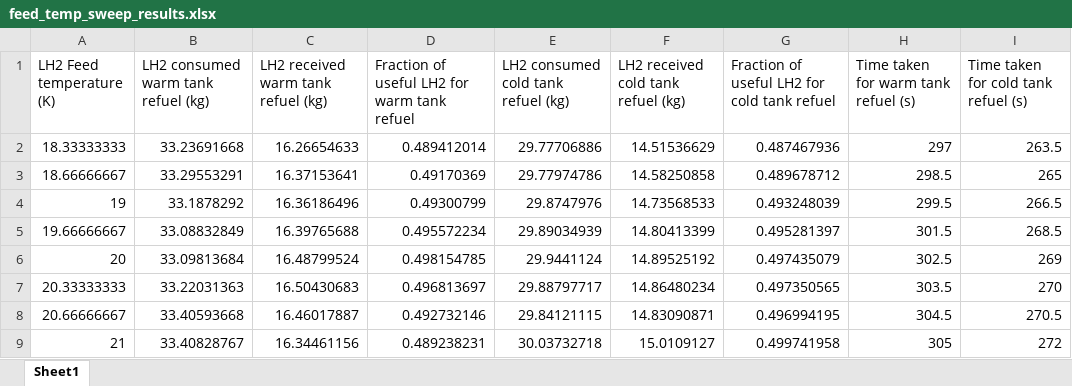
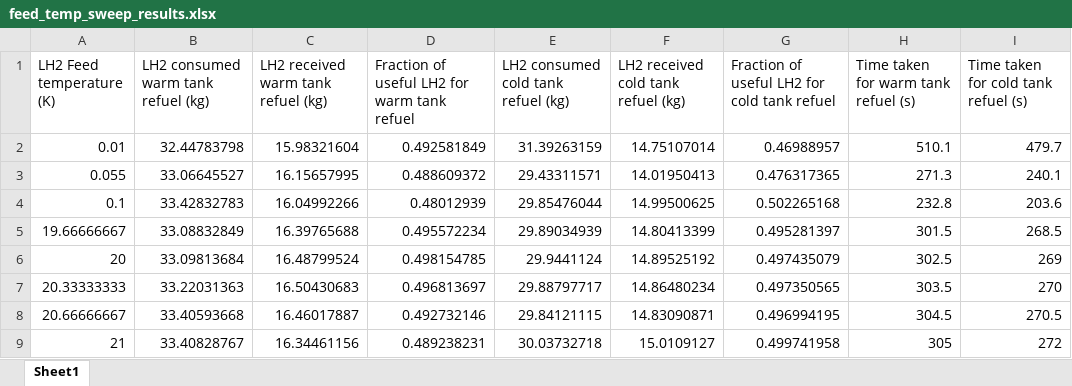
Before and after one commit to xdthegreat/LH2_Refuel_Model, an Excel workbook: Graphs/feed_temp_sweep_results.xlsx, sheet Sheet1, drawn as a sheet; values as stored, in another font and other column widths than the file's, no borders; removed rows and columns are numbered as before the commit, all else as after; the diff names each change by its address in the sheet, - before the commit and + after, or states it on an @@ line.

Commit message:
Added changes for tank pres and feed pres

```diff
--- a/Graphs/feed_temp_sweep_results.xlsx (sheet Sheet1)
+++ b/Graphs/feed_temp_sweep_results.xlsx (sheet Sheet1)
-row 2: 18.33333333 | 33.23691668 | 16.26654633 | 0.489412014 | 29.77706886 | 14.51536629 | 0.487467936 | 297 | 263.5
-row 3: 18.66666667 | 33.29553291 | 16.37153641 | 0.49170369 | 29.77974786 | 14.58250858 | 0.489678712 | 298.5 | 265
-row 4: 19 | 33.1878292 | 16.36186496 | 0.49300799 | 29.8747976 | 14.73568533 | 0.493248039 | 299.5 | 266.5
+row 2: 0.01 | 32.44783798 | 15.98321604 | 0.492581849 | 31.39263159 | 14.75107014 | 0.46988957 | 510.1 | 479.7
+row 3: 0.055 | 33.06645527 | 16.15657995 | 0.488609372 | 29.43311571 | 14.01950413 | 0.476317365 | 271.3 | 240.1
+row 4: 0.1 | 33.42832783 | 16.04992266 | 0.48012939 | 29.85476044 | 14.99500625 | 0.502265168 | 232.8 | 203.6
```
Also changed, not shown: 27 other files.
